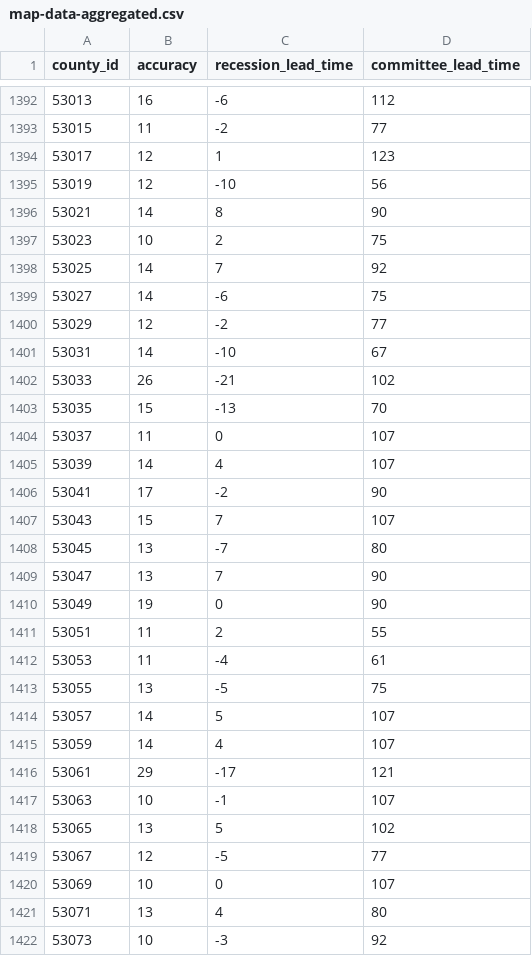
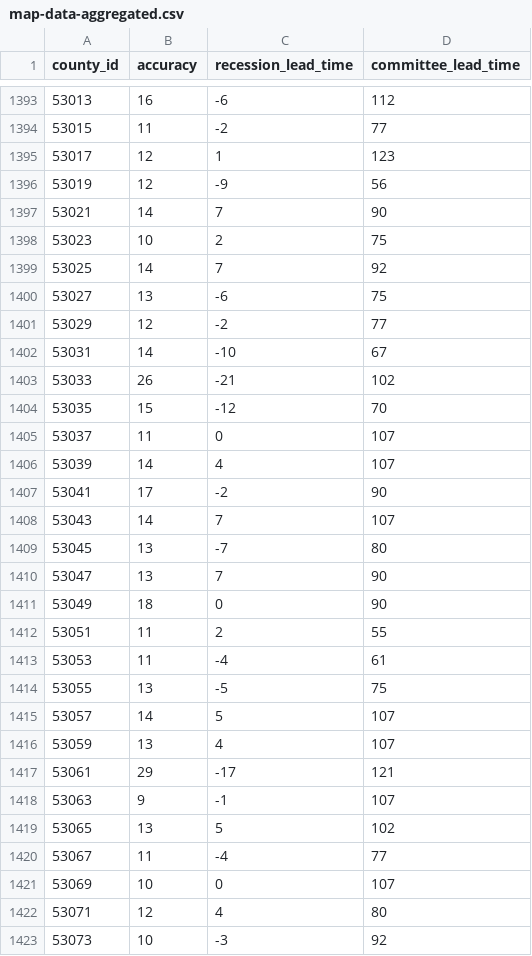
Before and after one commit to markgsheppard/SahmRule, a CSV file: data-source/map-data/map-data-aggregated.csv, drawn as a sheet; only a part is shown, gaps mark what is left out; the diff covers the shown part only.

```diff
--- a/data-source/map-data/map-data-aggregated.csv
+++ b/data-source/map-data/map-data-aggregated.csv
@@ -1394,7 +1395,7 @@ county_id,accuracy,recession_lead_time,committee_lead_time
 53017,12,1,123
-53019,12,-10,56
-53021,14,8,90
+53019,12,-9,56
+53021,14,7,90
 53023,10,2,75
 53025,14,7,92
-53027,14,-6,75
+53027,13,-6,75
 53029,12,-2,77
@@ -1402,3 +1403,3 @@ county_id,accuracy,recession_lead_time,committee_lead_time
 53033,26,-21,102
-53035,15,-13,70
+53035,15,-12,70
 53037,11,0,107
@@ -1406,6 +1407,6 @@ county_id,accuracy,recession_lead_time,committee_lead_time
 53041,17,-2,90
-53043,15,7,107
+53043,14,7,107
 53045,13,-7,80
 53047,13,7,90
-53049,19,0,90
+53049,18,0,90
 53051,11,2,55
@@ -1414,9 +1415,9 @@ county_id,accuracy,recession_lead_time,committee_lead_time
 53057,14,5,107
-53059,14,4,107
+53059,13,4,107
 53061,29,-17,121
-53063,10,-1,107
+53063,9,-1,107
 53065,13,5,102
-53067,12,-5,77
+53067,11,-4,77
 53069,10,0,107
-53071,13,4,80
+53071,12,4,80
 53073,10,-3,92
```
Also changed, not shown: 2 added rows and 37 edited cells elsewhere in this file, data-source/tool-data/USEPUINDXD.csv, 11 other files.
